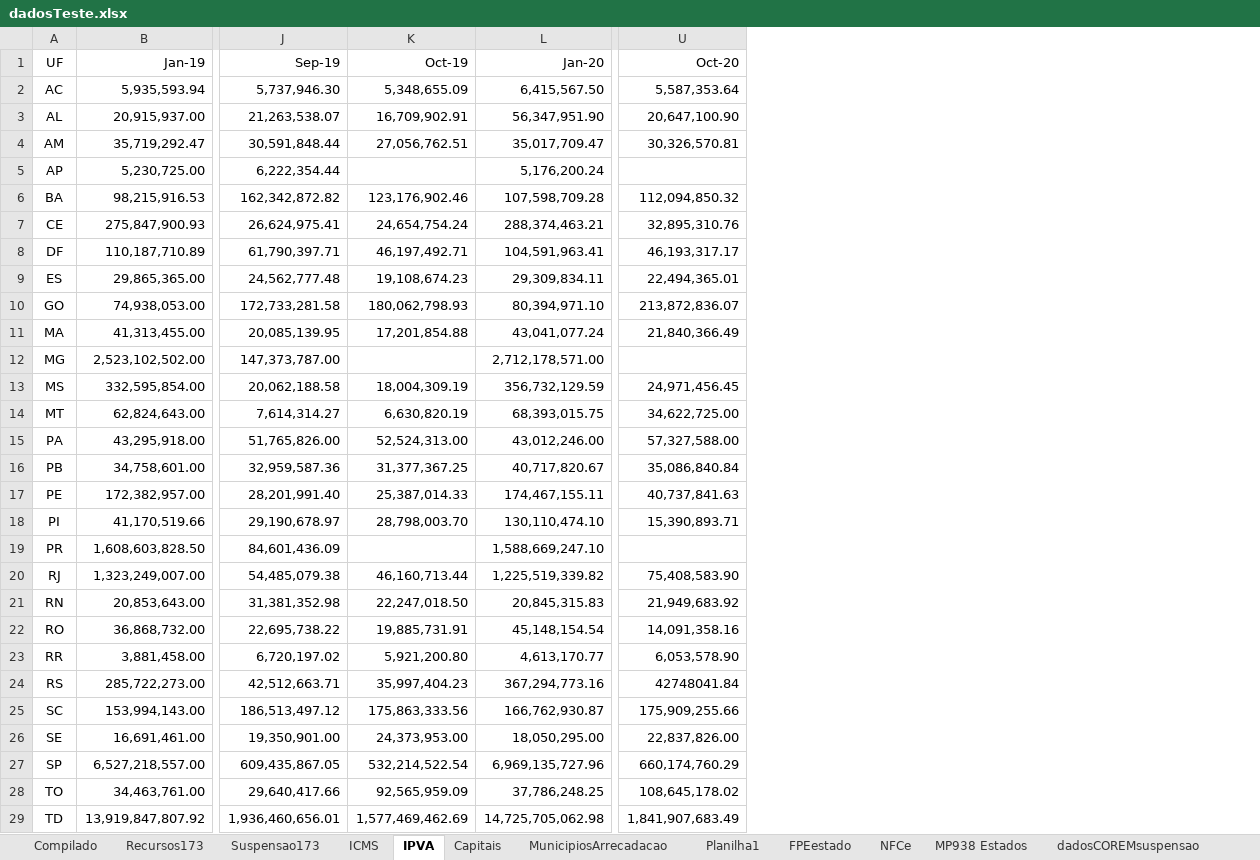
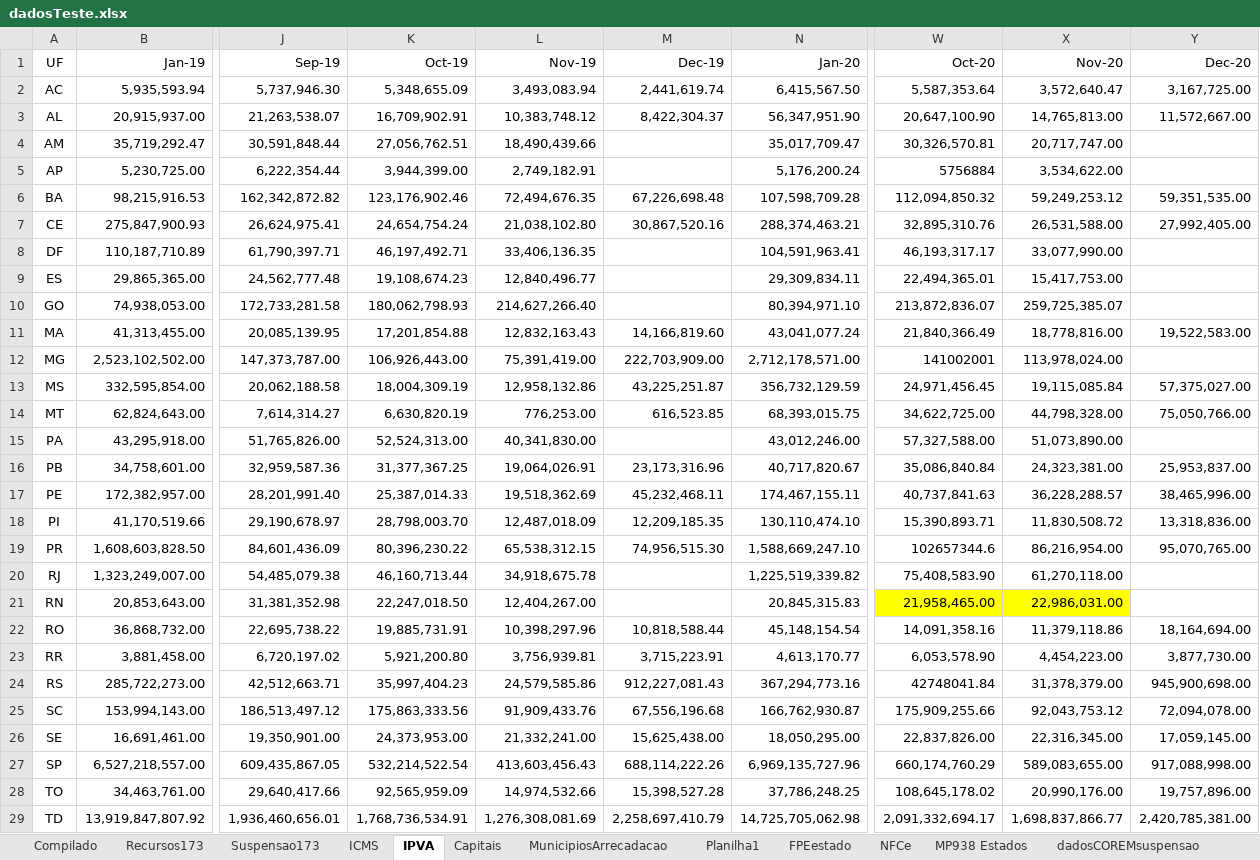
Before and after one commit to fiorott/Paniel_Rafa, an Excel workbook: dadosTeste.xlsx, sheet IPVA, drawn as a sheet; only a part is shown, gaps mark what is left out; values as stored, in another font and other column widths than the file's, no borders; addresses are those after the commit; the diff names each change by its address in the sheet, - before the commit and + after, or states it on an @@ line.

```diff
--- a/dadosTeste.xlsx (sheet IPVA)
+++ b/dadosTeste.xlsx (sheet IPVA)
+column L (Nov-19), rows 2-29: 3,493,083.94 | 10,383,748.12 | 18,490,439.66 | 2,749,182.91 | 72,494,676.35 | 21,038,102.80 | 33,406,136.35 | 12,840,496.77 | 214,627,266.40 | 12,832,163.43 | 75,391,419.00 | 12,958,132.86 | 776,253.00 | 40,341,830.00 | 19,064,026.91 | 19,518,362.69 | 12,487,018.09 | 65,538,312.15 | 34,918,675.78 | 12,404,267.00 | 10,398,297.96 | 3,756,939.81 | 24,579,585.86 | 91,909,433.76 | 21,332,241.00 | 413,603,456.43 | 14,974,532.66 | 1,276,308,081.69
+column M (Dec-19), rows 2-29: 2,441,619.74 | 8,422,304.37 |  |  | 67,226,698.48 | 30,867,520.16 |  |  |  | 14,166,819.60 | 222,703,909.00 | 43,225,251.87 | 616,523.85 |  | 23,173,316.96 | 45,232,468.11 | 12,209,185.35 | 74,956,515.30 |  |  | 10,818,588.44 | 3,715,223.91 | 912,227,081.43 | 67,556,196.68 | 15,625,438.00 | 688,114,222.26 | 15,398,527.28 | 2,258,697,410.79
+column X (Nov-20), rows 2-29: 3,572,640.47 | 14,765,813.00 | 20,717,747.00 | 3,534,622.00 | 59,249,253.12 | 26,531,588.00 | 33,077,990.00 | 15,417,753.00 | 259,725,385.07 | 18,778,816.00 | 113,978,024.00 | 19,115,085.84 | 44,798,328.00 | 51,073,890.00 | 24,323,381.00 | 36,228,288.57 | 11,830,508.72 | 86,216,954.00 | 61,270,118.00 | 22,986,031.00 | 11,379,118.86 | 4,454,223.00 | 31,378,379.00 | 92,043,753.12 | 22,316,345.00 | 589,083,655.00 | 20,990,176.00 | 1,698,837,866.77
+column Y (Dec-20), rows 2-29: 3,167,725.00 | 11,572,667.00 |  |  | 59,351,535.00 | 27,992,405.00 |  |  |  | 19,522,583.00 |  | 57,375,027.00 | 75,050,766.00 |  | 25,953,837.00 | 38,465,996.00 | 13,318,836.00 | 95,070,765.00 |  |  | 18,164,694.00 | 3,877,730.00 | 945,900,698.00 | 72,094,078.00 | 17,059,145.00 | 917,088,998.00 | 19,757,896.00 | 2,420,785,381.00
-K5 (Oct-19): (empty)
+K5 (Oct-19): 3,944,399.00
-W5 (Oct-20): (empty)
+W5 (Oct-20): 5756884
-K12 (Oct-19): (empty)
+K12 (Oct-19): 106,926,443.00
-W12 (Oct-20): (empty)
+W12 (Oct-20): 141002001
-K19 (Oct-19): (empty)
+K19 (Oct-19): 80,396,230.22
-W19 (Oct-20): (empty)
+W19 (Oct-20): 102657344.6
-W21 (Oct-20): 21,949,683.92
+W21 (Oct-20): 21,958,465.00
-W21 fill: none
+W21 fill: #FFFF00
-K29 (Oct-19): 1,577,469,462.69
+K29 (Oct-19): 1,768,736,534.91
-W29 (Oct-20): 1,841,907,683.49
+W29 (Oct-20): 2,091,332,694.17
```
Also changed, not shown: sheet Suspensao173, sheet MunicipiosArrecadacao, sheet Planilha1, sheet ICMS, sheet Compilado, sheet Recursos173, formulas that keep their value, 5 other files.
